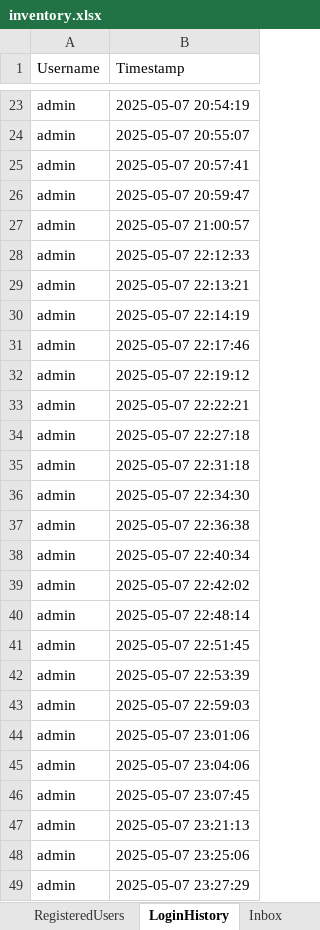
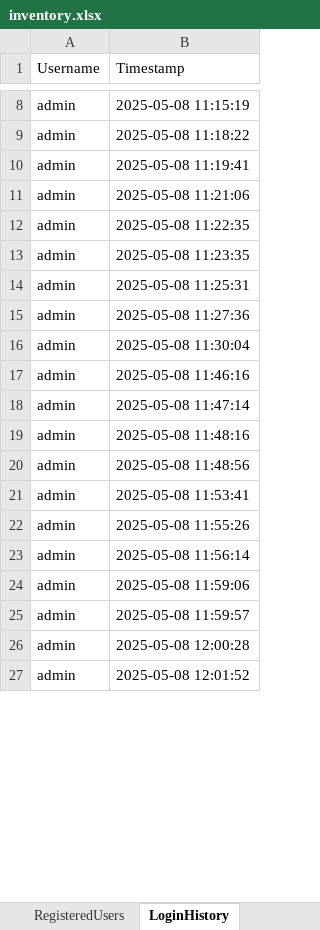
Before and after one commit to ailyn-anos03/Python_UI, an Excel workbook: inventory.xlsx, sheet LoginHistory, drawn as a sheet; only a part is shown, gaps mark what is left out; values as stored, in another font and other column widths than the file's, no borders; removed rows and columns are numbered as before the commit, all else as after; the diff covers the shown part only; the diff names each change by its address in the sheet, - before the commit and + after, or states it on an @@ line.

```diff
--- a/inventory.xlsx (sheet LoginHistory)
+++ b/inventory.xlsx (sheet LoginHistory)
-sheet tab: Inbox
-B8 (Timestamp): 2025-05-07 20:54:19
+B8 (Timestamp): 2025-05-08 11:15:19
-row 24: admin | 2025-05-07 20:55:07
-row 25: admin | 2025-05-07 20:57:41
-row 26: admin | 2025-05-07 20:59:47
-row 27: admin | 2025-05-07 21:00:57
-row 28: admin | 2025-05-07 22:12:33
-B9 (Timestamp): 2025-05-07 22:13:21
+B9 (Timestamp): 2025-05-08 11:18:22
-B10 (Timestamp): 2025-05-07 22:14:19
+B10 (Timestamp): 2025-05-08 11:19:41
-B11 (Timestamp): 2025-05-07 22:17:46
+B11 (Timestamp): 2025-05-08 11:21:06
-B12 (Timestamp): 2025-05-07 22:19:12
+B12 (Timestamp): 2025-05-08 11:22:35
-row 33: admin | 2025-05-07 22:22:21
-B13 (Timestamp): 2025-05-07 22:27:18
+B13 (Timestamp): 2025-05-08 11:23:35
-B14 (Timestamp): 2025-05-07 22:31:18
+B14 (Timestamp): 2025-05-08 11:25:31
-row 36: admin | 2025-05-07 22:34:30
-B15 (Timestamp): 2025-05-07 22:36:38
+B15 (Timestamp): 2025-05-08 11:27:36
-B16 (Timestamp): 2025-05-07 22:40:34
+B16 (Timestamp): 2025-05-08 11:30:04
-B17 (Timestamp): 2025-05-07 22:42:02
+B17 (Timestamp): 2025-05-08 11:46:16
-B18 (Timestamp): 2025-05-07 22:48:14
+B18 (Timestamp): 2025-05-08 11:47:14
-B19 (Timestamp): 2025-05-07 22:51:45
+B19 (Timestamp): 2025-05-08 11:48:16
-B20 (Timestamp): 2025-05-07 22:53:39
+B20 (Timestamp): 2025-05-08 11:48:56
-B21 (Timestamp): 2025-05-07 22:59:03
+B21 (Timestamp): 2025-05-08 11:53:41
-B22 (Timestamp): 2025-05-07 23:01:06
+B22 (Timestamp): 2025-05-08 11:55:26
-B23 (Timestamp): 2025-05-07 23:04:06
+B23 (Timestamp): 2025-05-08 11:56:14
-B24 (Timestamp): 2025-05-07 23:07:45
+B24 (Timestamp): 2025-05-08 11:59:06
-B25 (Timestamp): 2025-05-07 23:21:13
+B25 (Timestamp): 2025-05-08 11:59:57
-B26 (Timestamp): 2025-05-07 23:25:06
+B26 (Timestamp): 2025-05-08 12:00:28
-B27 (Timestamp): 2025-05-07 23:27:29
+B27 (Timestamp): 2025-05-08 12:01:52
```
Also changed, not shown: 20 removed rows and 9 edited cells elsewhere in this sheet, sheet RegisteredUsers, other sheet tabs, 1 other file.
